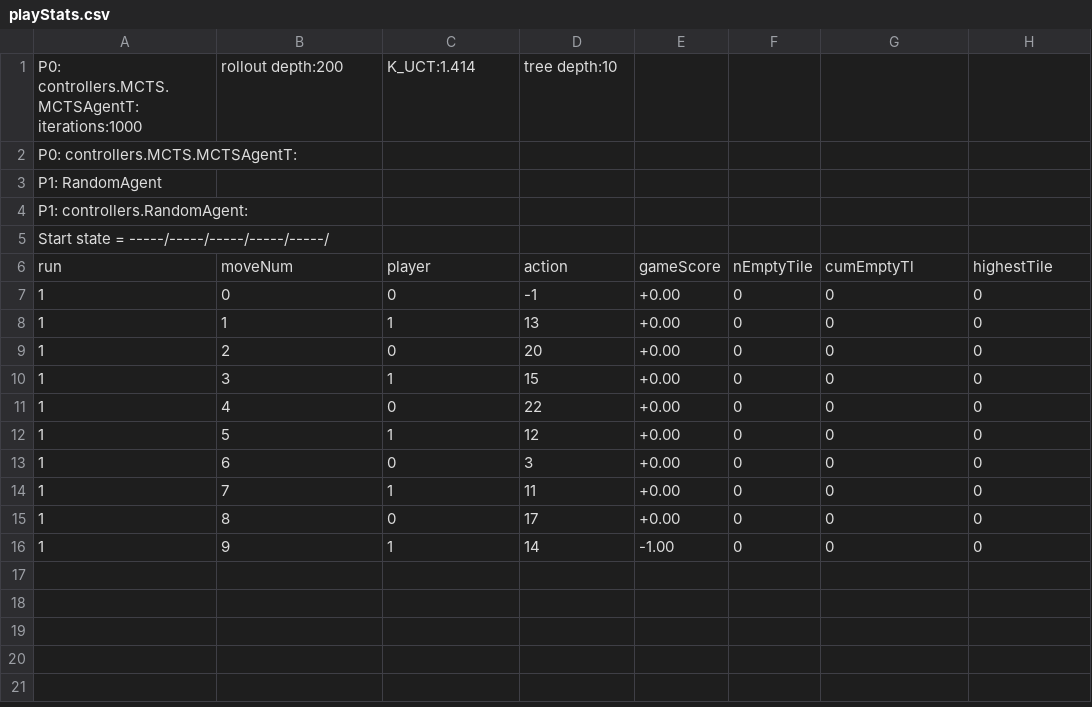
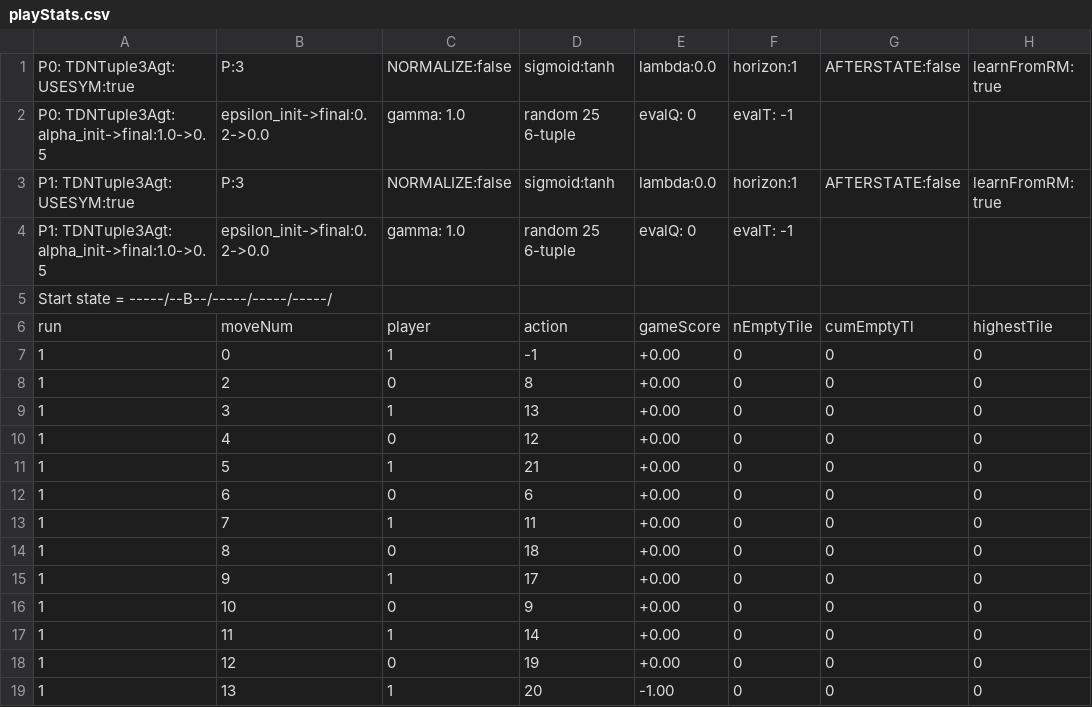
Before and after one commit to WolfgangKonen/GBG, a CSV file: agents/Hex/05/csv/playStats.csv, drawn as a sheet.

Commit message:
moves/second for all agents & other changes
- added AgentBase.trainAgent, to measure moves/second during 'Train' and 'MultiTrain' (exception: HumanPlayer)
- SingleTreeNode: faster rollout (no rollerState.setAvailableActions)
- Arena: bug fix 'Play': always start from default start state (exception: RubiksCube and when 'Play' is called from 'InspectV'
- StateObserverC4,Hex,Othello: less setAvailableActions in favor of availableActions.clone()
- EvaluatorOthello: new modes 19,20,21, which evaluate from 244 different start states (same as in [ReeWiering03]
- GameBoardHexGui: better (faster) repaint
- bug fix in ParEdax

```diff
--- a/agents/Hex/05/csv/playStats.csv
+++ b/agents/Hex/05/csv/playStats.csv
@@ -1,16 +1,19 @@
-P0: controllers.MCTS.MCTSAgentT: iterations:1000, rollout depth:200, K_UCT:1.414, tree depth:10
-P0: controllers.MCTS.MCTSAgentT:
-P1: RandomAgent
-P1: controllers.RandomAgent:
-Start state = -----/-----/-----/-----/-----/
+P0: TDNTuple3Agt: USESYM:true, P:3, NORMALIZE:false, sigmoid:tanh, lambda:0.0, horizon:1, AFTERSTATE:false, learnFromRM: true
+P0: TDNTuple3Agt: alpha_init->final:1.0->0.5, epsilon_init->final:0.2->0.0, gamma: 1.0, random 25 6-tuple, evalQ: 0, evalT: -1
+P1: TDNTuple3Agt: USESYM:true, P:3, NORMALIZE:false, sigmoid:tanh, lambda:0.0, horizon:1, AFTERSTATE:false, learnFromRM: true
+P1: TDNTuple3Agt: alpha_init->final:1.0->0.5, epsilon_init->final:0.2->0.0, gamma: 1.0, random 25 6-tuple, evalQ: 0, evalT: -1
+Start state = -----/--B--/-----/-----/-----/
 run, moveNum, player, action, gameScore, nEmptyTile, cumEmptyTl, highestTile
-1, 0, 0, -1, +0.00, 0, 0, 0
-1, 1, 1, 13, +0.00, 0, 0, 0
-1, 2, 0, 20, +0.00, 0, 0, 0
-1, 3, 1, 15, +0.00, 0, 0, 0
-1, 4, 0, 22, +0.00, 0, 0, 0
-1, 5, 1, 12, +0.00, 0, 0, 0
-1, 6, 0, 3, +0.00, 0, 0, 0
+1, 0, 1, -1, +0.00, 0, 0, 0
+1, 2, 0, 8, +0.00, 0, 0, 0
+1, 3, 1, 13, +0.00, 0, 0, 0
+1, 4, 0, 12, +0.00, 0, 0, 0
+1, 5, 1, 21, +0.00, 0, 0, 0
+1, 6, 0, 6, +0.00, 0, 0, 0
 1, 7, 1, 11, +0.00, 0, 0, 0
-1, 8, 0, 17, +0.00, 0, 0, 0
-1, 9, 1, 14, -1.00, 0, 0, 0
+1, 8, 0, 18, +0.00, 0, 0, 0
+1, 9, 1, 17, +0.00, 0, 0, 0
+1, 10, 0, 9, +0.00, 0, 0, 0
+1, 11, 1, 14, +0.00, 0, 0, 0
+1, 12, 0, 19, +0.00, 0, 0, 0
+1, 13, 1, 20, -1.00, 0, 0, 0
```
Also changed, not shown: agents/Othello/csv/playStats.csv, 25 other files.
